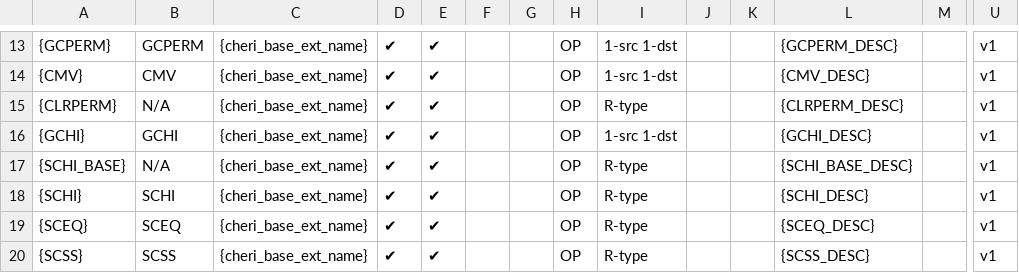
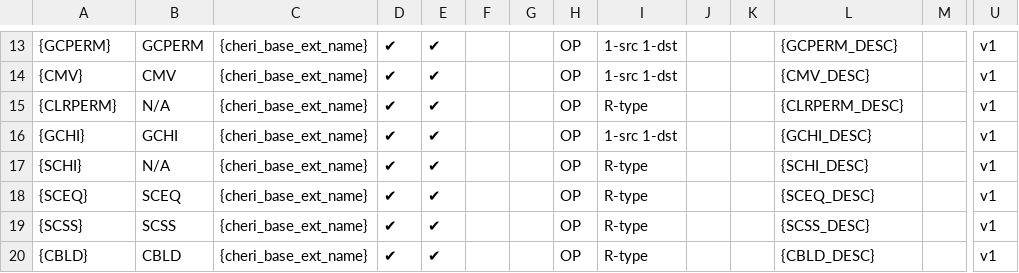
Before and after one commit to riscv/riscv-cheri, a CSV file: src/cheri/csv/CHERI_ISA.csv, drawn as a sheet; only a part is shown, gaps mark what is left out; the shorter side is filled out with more unchanged rows; removed rows and columns are numbered as before the commit, all else as after; rows hold the shown columns only; the diff names each change by its address in the sheet, - before the commit and + after, or states it on an @@ line.

Commit message:
Drop PACKY, just keep YHIW (#1251)
Addresses ARC review comment:
"Why do we have a second instruction name for the same operation?
Normally, psuedoinstructions are some special form of an instruction
with
fewer explicit arguments - this looks identical to PACKY? What would the
disassembler print out when encountering this opcode?"

Resolve this by using YHIW as the canonical instruction and dropping the
PACKY name so that all RVY instructions start with Y.
The internal attributes still use :SCHI: to minimize changes to the
spec.

Partial fix for #1237

Co-authored-by: Tariq Kurd <tariq.kurd@codasip.com>
Signed-off-by: Alex Richardson <alexrichardson@google.com>

```diff
--- a/src/cheri/csv/CHERI_ISA.csv
+++ b/src/cheri/csv/CHERI_ISA.csv
-row 17: {SCHI_BASE} | N/A | {cheri_base_ext_name} | ✔ | ✔ |  |  | OP | R-type |  |  | {SCHI_BASE_DESC} |  | v1
-B17: SCHI
+B17: N/A
```
Also changed, not shown: 10 other files.
